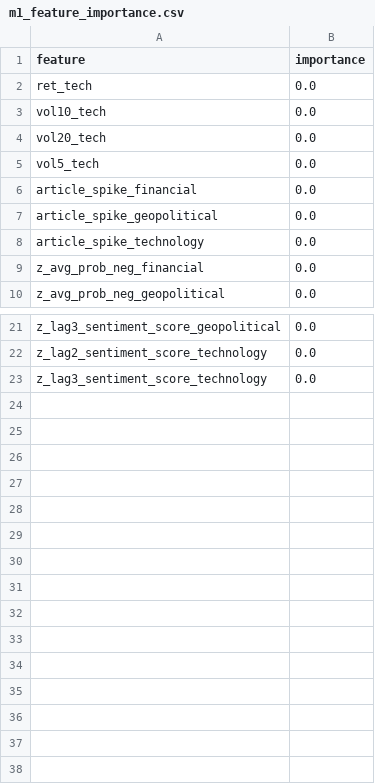
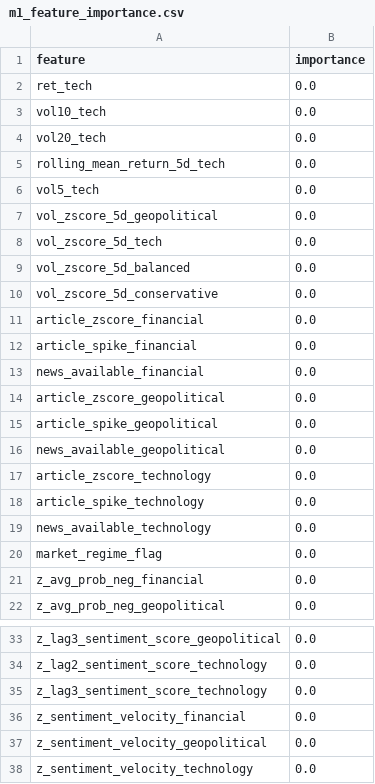
Before and after one commit to ReemaDesle/portfolio-risk-analytics, a CSV file: models/ml/m1_feature_importance.csv, drawn as a sheet; only a part is shown, gaps mark what is left out.

```diff
--- a/models/ml/m1_feature_importance.csv
+++ b/models/ml/m1_feature_importance.csv
@@ -4,6 +4,18 @@ vol10_tech,0.0
 vol20_tech,0.0
+rolling_mean_return_5d_tech,0.0
 vol5_tech,0.0
+vol_zscore_5d_geopolitical,0.0
+vol_zscore_5d_tech,0.0
+vol_zscore_5d_balanced,0.0
+vol_zscore_5d_conservative,0.0
+article_zscore_financial,0.0
 article_spike_financial,0.0
+news_available_financial,0.0
+article_zscore_geopolitical,0.0
 article_spike_geopolitical,0.0
+news_available_geopolitical,0.0
+article_zscore_technology,0.0
 article_spike_technology,0.0
+news_available_technology,0.0
+market_regime_flag,0.0
 z_avg_prob_neg_financial,0.0
@@ -23 +35,4 @@ z_lag2_sentiment_score_technology,0.0
 z_lag3_sentiment_score_technology,0.0
+z_sentiment_velocity_financial,0.0
+z_sentiment_velocity_geopolitical,0.0
+z_sentiment_velocity_technology,0.0
```
Also changed, not shown: models/ml/m5_lasso_coefficients.csv, 38 other files.
